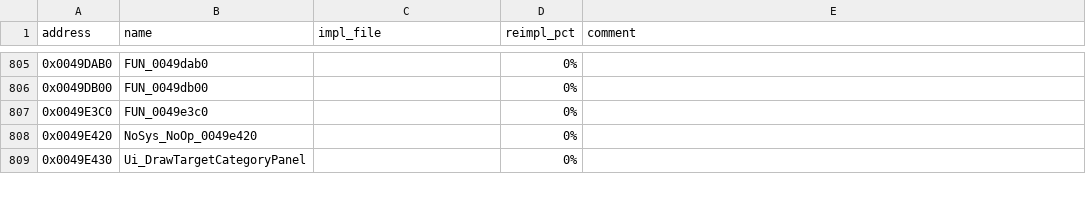
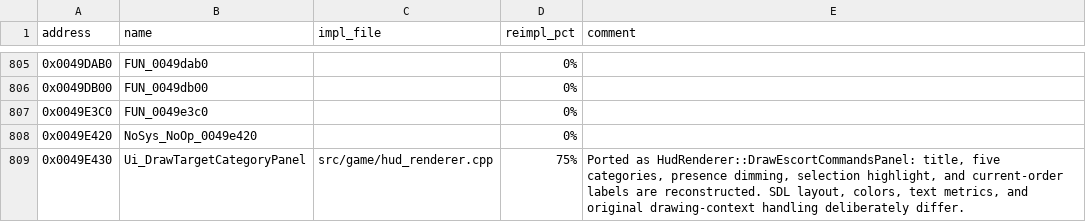
Before and after one commit to wraitii/evnova-decomp, a TSV file: decomp-progress.tsv, drawn as a sheet; only a part is shown, gaps mark what is left out; the diff covers the shown part only.

```diff
--- a/decomp-progress.tsv
+++ b/decomp-progress.tsv
@@ -808,2 +808,2 @@ address	name	impl_file	reimpl_pct	comment
 0x0049E420	NoSys_NoOp_0049e420		0%	
-0x0049E430	Ui_DrawTargetCategoryPanel		0%	
+0x0049E430	Ui_DrawTargetCategoryPanel	src/game/hud_renderer.cpp	75%	Ported as HudRenderer::DrawEscortCommandsPanel: title, five categories, presence dimming, selection highlight, and current-order labels are reconstructed. SDL layout, colors, text metrics, and original drawing-context handling deliberately differ.
```
Also changed, not shown: 48 edited cells elsewhere in this file, 13 other files.
